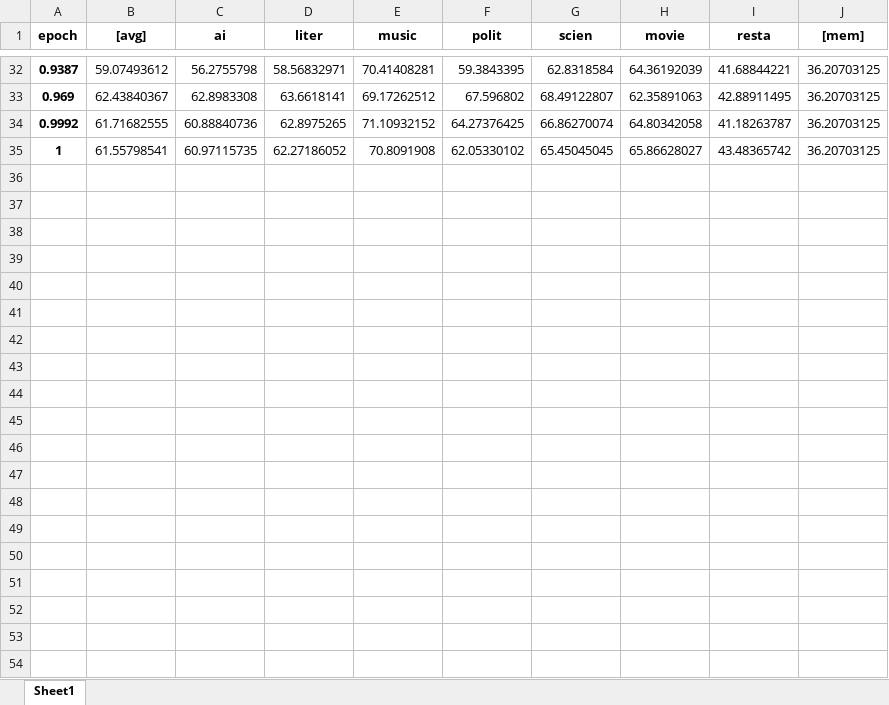
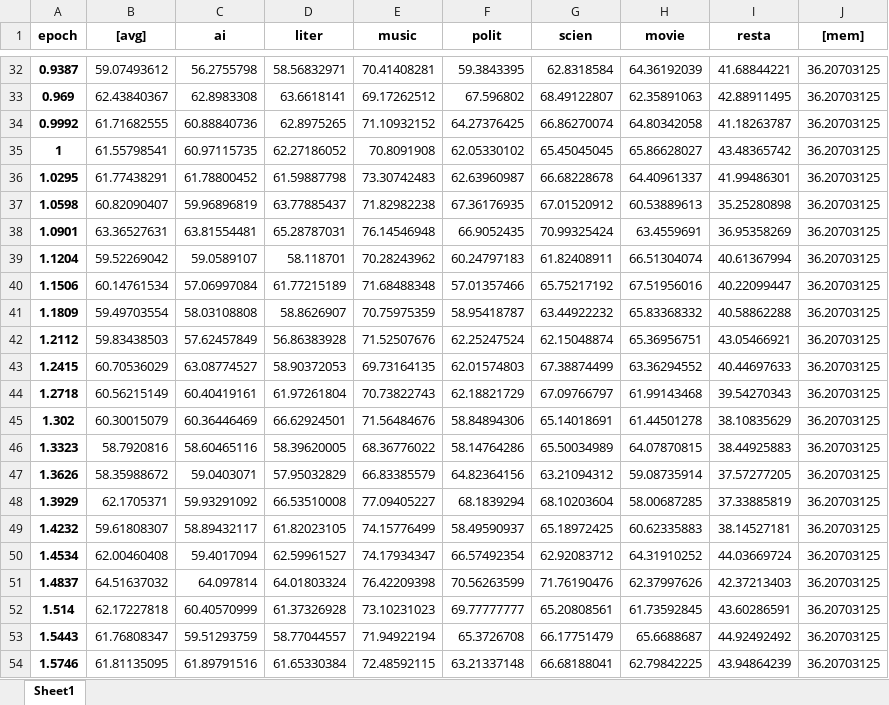
Before and after one commit to chrisjihee/DeepKNLP, an Excel workbook: output/GNER/LLaMA-3B-KGC3/eval-performances-lv3.xlsx, sheet Sheet1, drawn as a sheet; only a part is shown, gaps mark what is left out; values as stored, in another font and other column widths than the file's, no borders; the diff covers the shown part only; the diff names each change by its address in the sheet, - before the commit and + after, or states it on an @@ line.

Commit message:
Save output/GNER/LLaMA-3B-KGC3

```diff
--- a/output/GNER/LLaMA-3B-KGC3/eval-performances-lv3.xlsx (sheet Sheet1)
+++ b/output/GNER/LLaMA-3B-KGC3/eval-performances-lv3.xlsx (sheet Sheet1)
+row 36: 1.0295 | 61.77438291 | 61.78800452 | 61.59887798 | 73.30742483 | 62.63960987 | 66.68228678 | 64.40961337 | 41.99486301 | 36.20703125
+row 37: 1.0598 | 60.82090407 | 59.96896819 | 63.77885437 | 71.82982238 | 67.36176935 | 67.01520912 | 60.53889613 | 35.25280898 | 36.20703125
+row 38: 1.0901 | 63.36527631 | 63.81554481 | 65.28787031 | 76.14546948 | 66.9052435 | 70.99325424 | 63.4559691 | 36.95358269 | 36.20703125
+row 39: 1.1204 | 59.52269042 | 59.0589107 | 58.118701 | 70.28243962 | 60.24797183 | 61.82408911 | 66.51304074 | 40.61367994 | 36.20703125
+row 40: 1.1506 | 60.14761534 | 57.06997084 | 61.77215189 | 71.68488348 | 57.01357466 | 65.75217192 | 67.51956016 | 40.22099447 | 36.20703125
+row 41: 1.1809 | 59.49703554 | 58.03108808 | 58.8626907 | 70.75975359 | 58.95418787 | 63.44922232 | 65.83368332 | 40.58862288 | 36.20703125
+row 42: 1.2112 | 59.83438503 | 57.62457849 | 56.86383928 | 71.52507676 | 62.25247524 | 62.15048874 | 65.36956751 | 43.05466921 | 36.20703125
+row 43: 1.2415 | 60.70536029 | 63.08774527 | 58.90372053 | 69.73164135 | 62.01574803 | 67.38874499 | 63.36294552 | 40.44697633 | 36.20703125
+row 44: 1.2718 | 60.56215149 | 60.40419161 | 61.97261804 | 70.73822743 | 62.18821729 | 67.09766797 | 61.99143468 | 39.54270343 | 36.20703125
+row 45: 1.302 | 60.30015079 | 60.36446469 | 66.62924501 | 71.56484676 | 58.84894306 | 65.14018691 | 61.44501278 | 38.10835629 | 36.20703125
+row 46: 1.3323 | 58.7920816 | 58.60465116 | 58.39620005 | 68.36776022 | 58.14764286 | 65.50034989 | 64.07870815 | 38.44925883 | 36.20703125
+row 47: 1.3626 | 58.35988672 | 59.0403071 | 57.95032829 | 66.83385579 | 64.82364156 | 63.21094312 | 59.08735914 | 37.57277205 | 36.20703125
+row 48: 1.3929 | 62.1705371 | 59.93291092 | 66.53510008 | 77.09405227 | 68.1839294 | 68.10203604 | 58.00687285 | 37.33885819 | 36.20703125
+row 49: 1.4232 | 59.61808307 | 58.89432117 | 61.82023105 | 74.15776499 | 58.49590937 | 65.18972425 | 60.62335883 | 38.14527181 | 36.20703125
+row 50: 1.4534 | 62.00460408 | 59.4017094 | 62.59961527 | 74.17934347 | 66.57492354 | 62.92083712 | 64.31910252 | 44.03669724 | 36.20703125
+row 51: 1.4837 | 64.51637032 | 64.097814 | 64.01803324 | 76.42209398 | 70.56263599 | 71.76190476 | 62.37997626 | 42.37213403 | 36.20703125
+row 52: 1.514 | 62.17227818 | 60.40570999 | 61.37326928 | 73.10231023 | 69.77777777 | 65.20808561 | 61.73592845 | 43.60286591 | 36.20703125
+row 53: 1.5443 | 61.76808347 | 59.51293759 | 58.77044557 | 71.94922194 | 65.3726708 | 66.17751479 | 65.6688687 | 44.92492492 | 36.20703125
+row 54: 1.5746 | 61.81135095 | 61.89791516 | 61.65330384 | 72.48592115 | 63.21337148 | 66.68188041 | 62.79842225 | 43.94864239 | 36.20703125
```
Also changed, not shown: 49 added rows elsewhere in this sheet, 5 other files.
